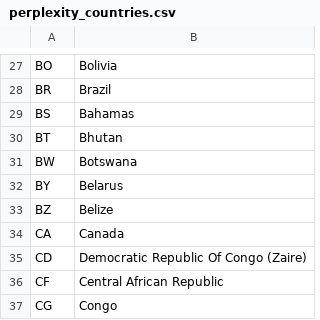
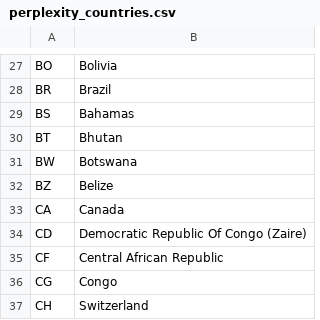
Before and after one commit to brightdata/answer-engines-country-codes, a CSV file: perplexity_countries.csv, drawn as a sheet; only a part is shown, gaps mark what is left out; the shorter side is filled out with more unchanged rows.

Commit message:
Update country entries from CSV

```diff
--- a/perplexity_countries.csv
+++ b/perplexity_countries.csv
@@ -31,3 +31,2 @@ BT,Bhutan
 BW,Botswana
-BY,Belarus
 BZ,Belize
```
